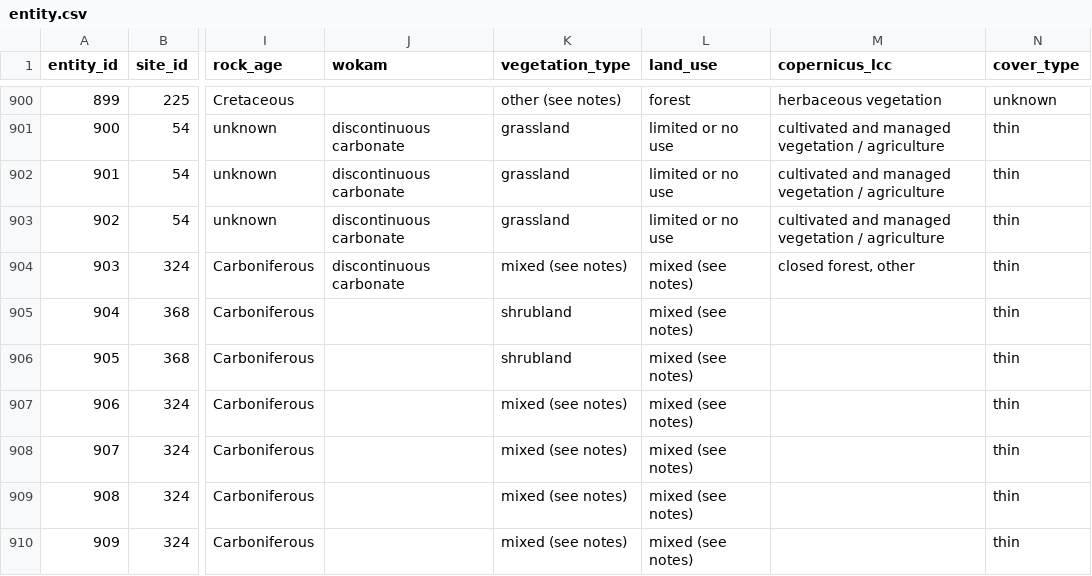
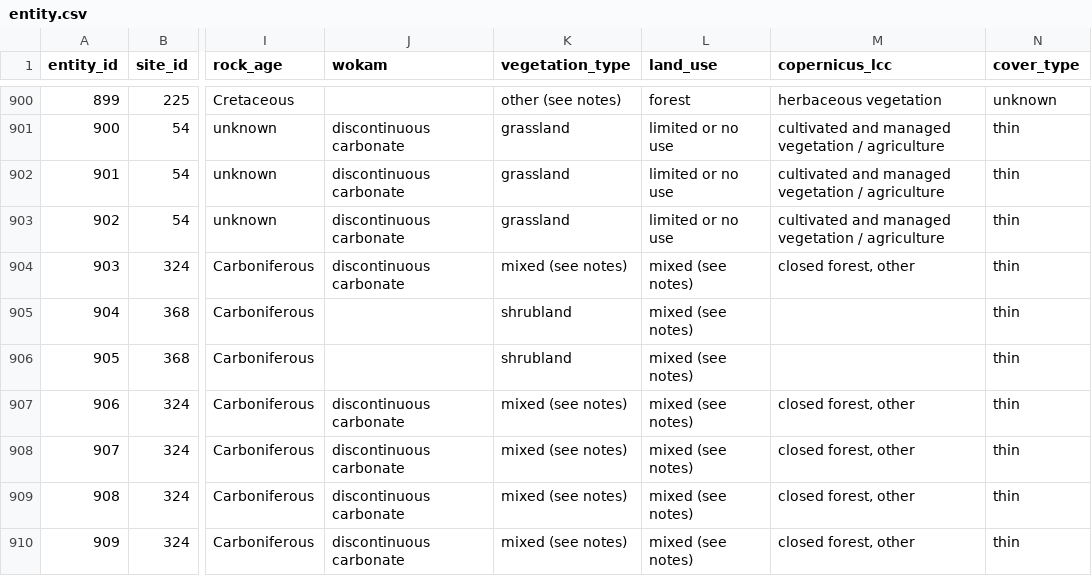
Before and after one commit to SISALdb/SISALdb, a CSV file: csv/entity.csv, drawn as a sheet; only a part is shown, gaps mark what is left out; the diff names each change by its address in the sheet, - before the commit and + after, or states it on an @@ line.

```diff
--- a/csv/entity.csv
+++ b/csv/entity.csv
-J907:J910 (wokam): (empty)
+J907:J910 (wokam): discontinuous carbonate
-M907:M910 (copernicus_lcc): (empty)
+M907:M910 (copernicus_lcc): closed forest, other
```
Also changed, not shown: 1 other file.
